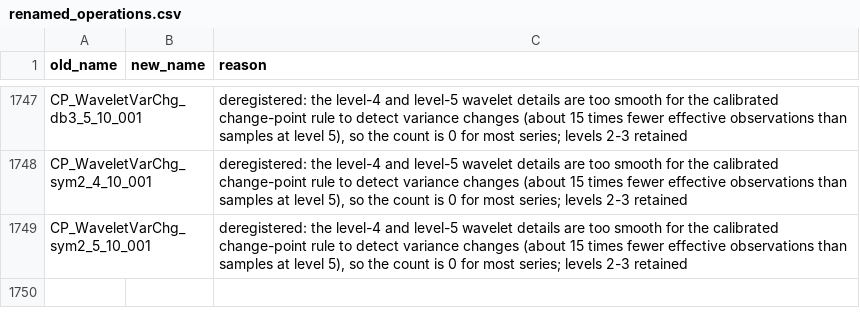
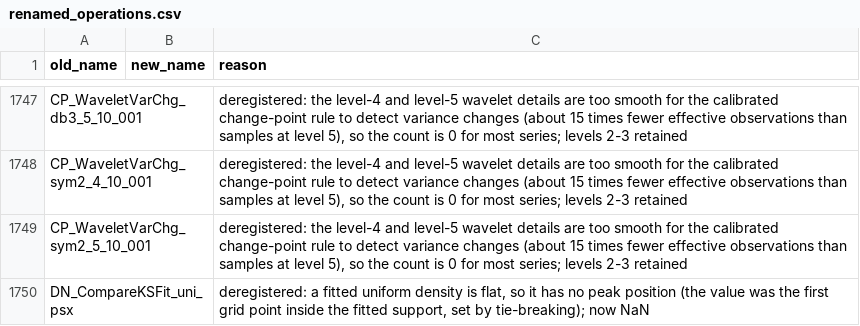
Before and after one commit to benfulcher/hctsa, a CSV file: FeatureSets/renamed_operations.csv, drawn as a sheet; only a part is shown, gaps mark what is left out; the diff names each change by its address in the sheet, - before the commit and + after, or states it on an @@ line.

```diff
--- a/FeatureSets/renamed_operations.csv
+++ b/FeatureSets/renamed_operations.csv
+row 1750: DN_CompareKSFit_uni_psx |  | deregistered: a fitted uniform density is flat, so it has no peak position (the value was the first grid point inside the fitted support, set by tie-breaking); now NaN
```
Also changed, not shown: 2 other files.
